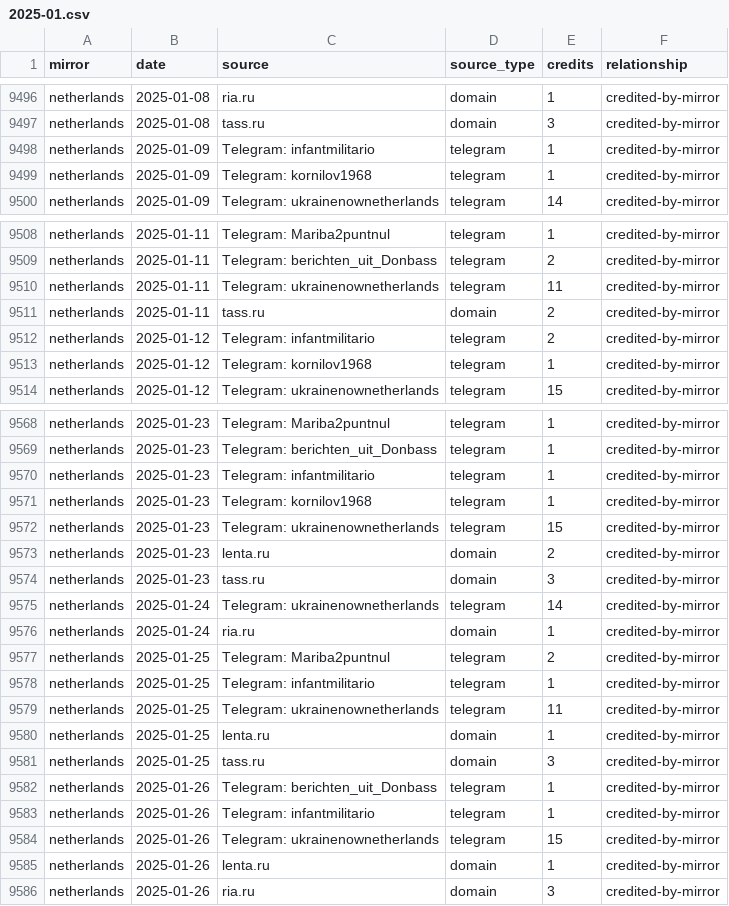
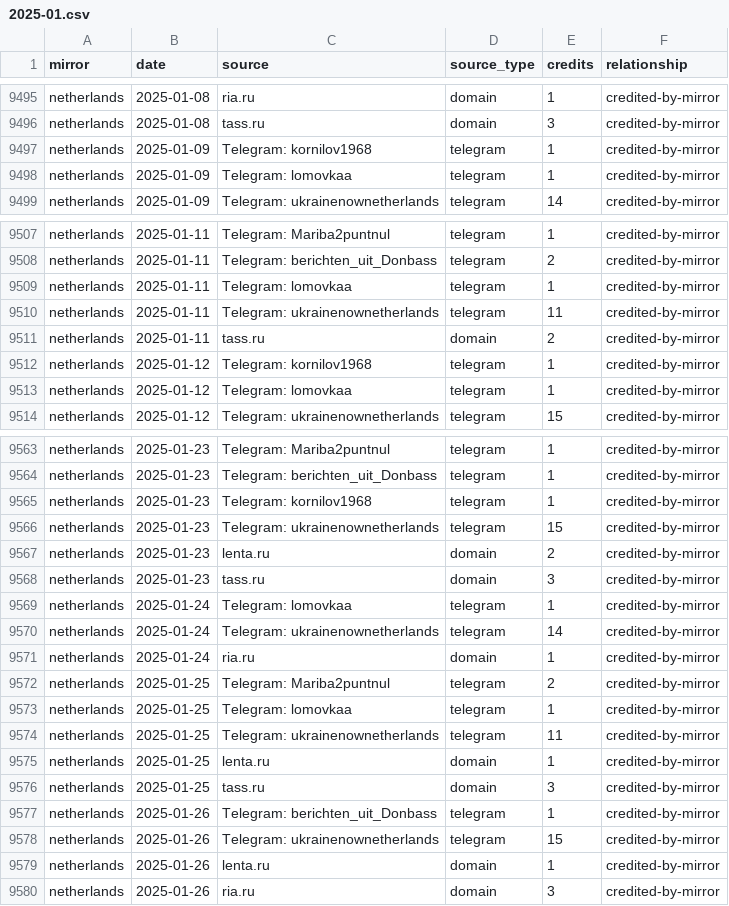
Before and after one commit to abognar-git/poisoned-well, a CSV file: data/panel/mirror_source_day/2025-01.csv, drawn as a sheet; only a part is shown, gaps mark what is left out; the diff covers the shown part only.

```diff
--- a/data/panel/mirror_source_day/2025-01.csv
+++ b/data/panel/mirror_source_day/2025-01.csv
@@ -9497,4 +9496,4 @@ netherlands,2025-01-08,ria.ru,domain,1,credited-by-mirror
 netherlands,2025-01-08,tass.ru,domain,3,credited-by-mirror
-netherlands,2025-01-09,Telegram: infantmilitario,telegram,1,credited-by-mirror
 netherlands,2025-01-09,Telegram: kornilov1968,telegram,1,credited-by-mirror
+netherlands,2025-01-09,Telegram: lomovkaa,telegram,1,credited-by-mirror
 netherlands,2025-01-09,Telegram: ukrainenownetherlands,telegram,14,credited-by-mirror
@@ -9509,6 +9508,7 @@ netherlands,2025-01-11,Telegram: Mariba2puntnul,telegram,1,credited-by-mirror
 netherlands,2025-01-11,Telegram: berichten_uit_Donbass,telegram,2,credited-by-mirror
+netherlands,2025-01-11,Telegram: lomovkaa,telegram,1,credited-by-mirror
 netherlands,2025-01-11,Telegram: ukrainenownetherlands,telegram,11,credited-by-mirror
 netherlands,2025-01-11,tass.ru,domain,2,credited-by-mirror
-netherlands,2025-01-12,Telegram: infantmilitario,telegram,2,credited-by-mirror
 netherlands,2025-01-12,Telegram: kornilov1968,telegram,1,credited-by-mirror
+netherlands,2025-01-12,Telegram: lomovkaa,telegram,1,credited-by-mirror
 netherlands,2025-01-12,Telegram: ukrainenownetherlands,telegram,15,credited-by-mirror
@@ -9569,3 +9564,2 @@ netherlands,2025-01-23,Telegram: Mariba2puntnul,telegram,1,credited-by-mirror
 netherlands,2025-01-23,Telegram: berichten_uit_Donbass,telegram,1,credited-by-mirror
-netherlands,2025-01-23,Telegram: infantmilitario,telegram,1,credited-by-mirror
 netherlands,2025-01-23,Telegram: kornilov1968,telegram,1,credited-by-mirror
@@ -9574,2 +9568,3 @@ netherlands,2025-01-23,lenta.ru,domain,2,credited-by-mirror
 netherlands,2025-01-23,tass.ru,domain,3,credited-by-mirror
+netherlands,2025-01-24,Telegram: lomovkaa,telegram,1,credited-by-mirror
 netherlands,2025-01-24,Telegram: ukrainenownetherlands,telegram,14,credited-by-mirror
@@ -9577,3 +9572,3 @@ netherlands,2025-01-24,ria.ru,domain,1,credited-by-mirror
 netherlands,2025-01-25,Telegram: Mariba2puntnul,telegram,2,credited-by-mirror
-netherlands,2025-01-25,Telegram: infantmilitario,telegram,1,credited-by-mirror
+netherlands,2025-01-25,Telegram: lomovkaa,telegram,1,credited-by-mirror
 netherlands,2025-01-25,Telegram: ukrainenownetherlands,telegram,11,credited-by-mirror
@@ -9582,3 +9577,2 @@ netherlands,2025-01-25,tass.ru,domain,3,credited-by-mirror
 netherlands,2025-01-26,Telegram: berichten_uit_Donbass,telegram,1,credited-by-mirror
-netherlands,2025-01-26,Telegram: infantmilitario,telegram,1,credited-by-mirror
 netherlands,2025-01-26,Telegram: ukrainenownetherlands,telegram,15,credited-by-mirror
```
Also changed, not shown: 1 added row, 7 removed rows and 11 edited cells elsewhere in this file, data/panel/mirror_source_day/2024-11.csv, data/panel/mirror_source_day/2025-09.csv, 24 other files.
